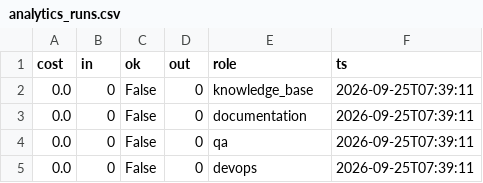
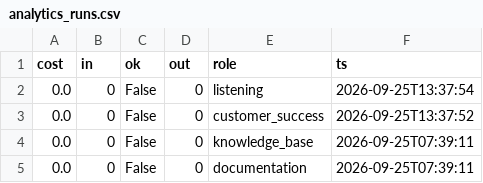
Before and after one commit to jaspalsingh321jsrr-ops/opsrunner-agents, a CSV file: data/exports/analytics_runs.csv, drawn as a sheet; only a part is shown; the shorter side is filled out with more unchanged rows.

```diff
--- a/data/exports/analytics_runs.csv
+++ b/data/exports/analytics_runs.csv
@@ -1,2 +1,4 @@
 cost,in,ok,out,role,ts
+0.0,0,False,0,listening,2026-09-25T13:37:54
+0.0,0,False,0,customer_success,2026-09-25T13:37:52
 0.0,0,False,0,knowledge_base,2026-09-25T07:39:11
```
Also changed, not shown: data/exports/tasks.csv, 6 other files.
